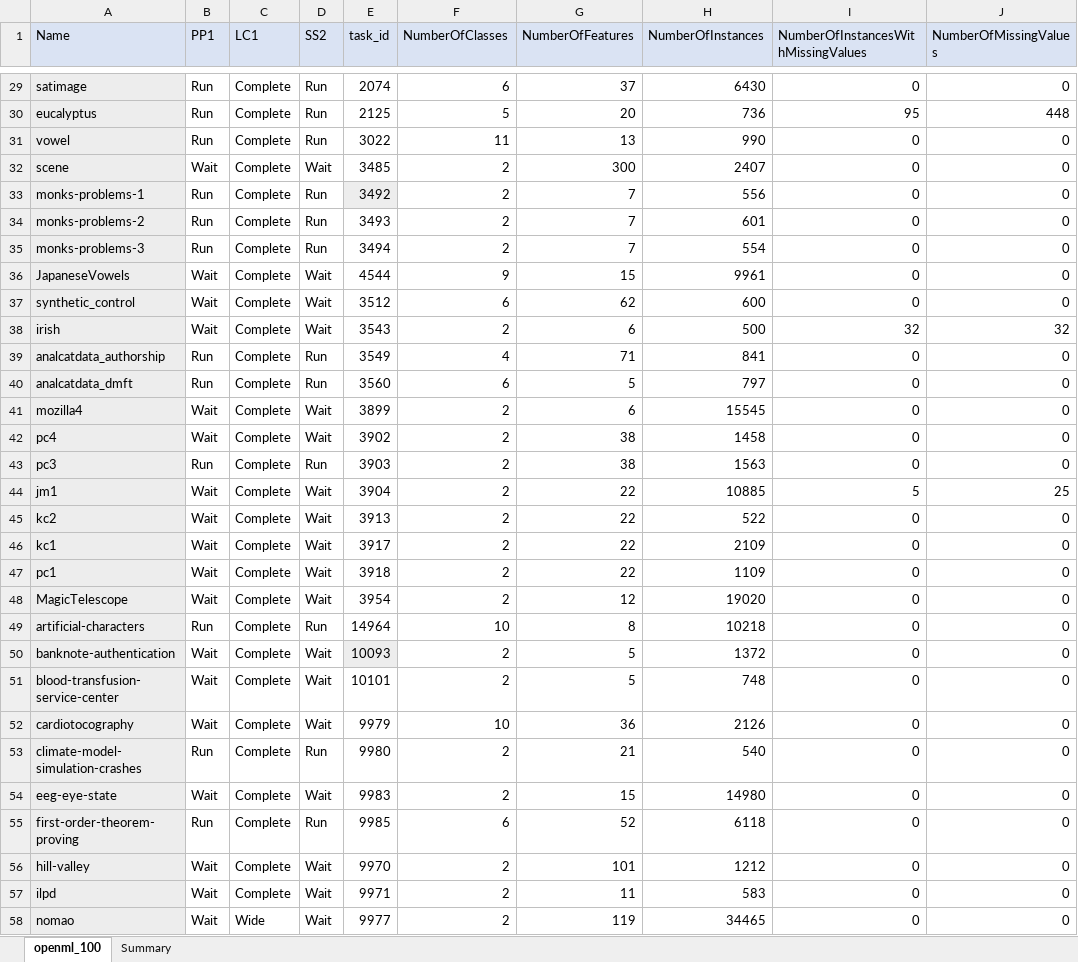
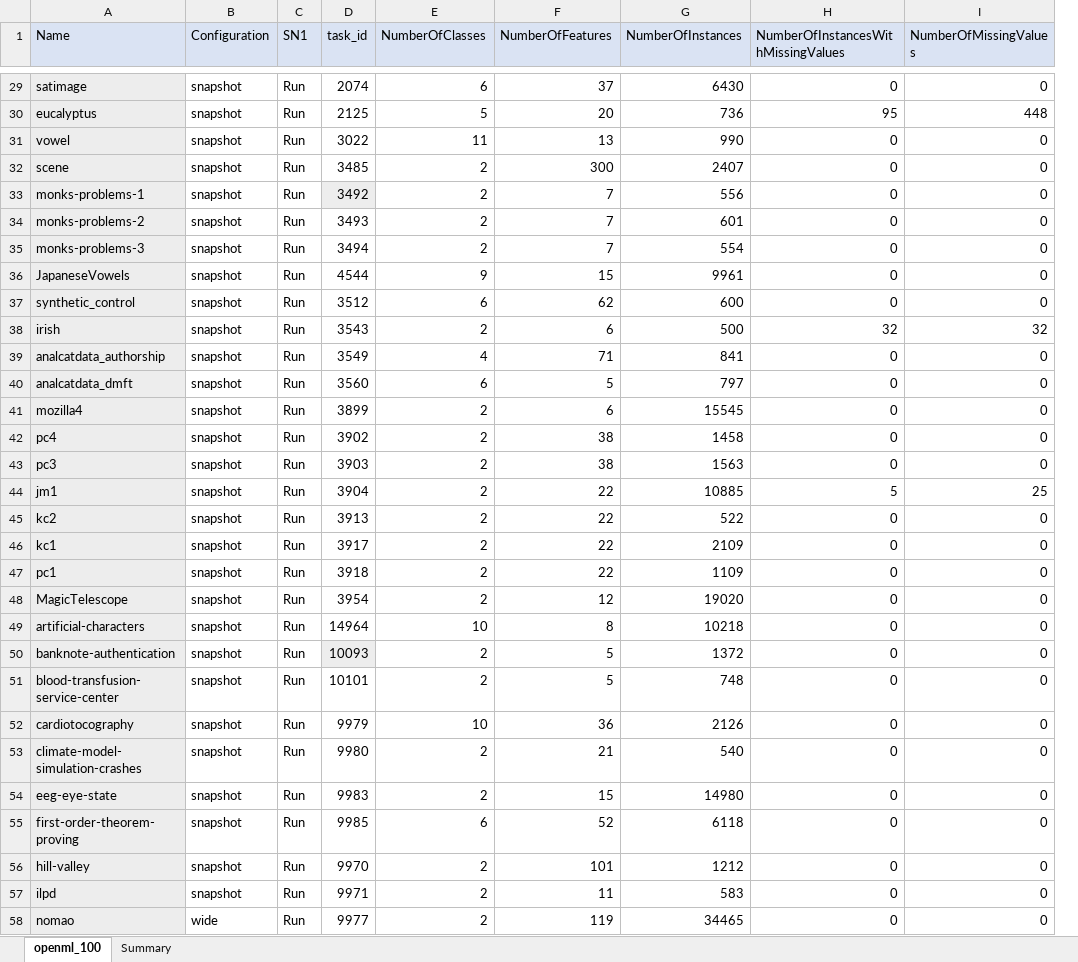
Before and after one commit to matthew-coad/autem, an Excel workbook: benchmark/Configuration.xlsx, sheet openml_100, drawn as a sheet; only a part is shown, gaps mark what is left out; values as stored, in another font and other column widths than the file's, no borders; removed rows and columns are numbered as before the commit, all else as after; the diff covers the shown part only; the diff names each change by its address in the sheet, - before the commit and + after, or states it on an @@ line.

Commit message:
SN1-Introduce Benchmark configuration

```diff
--- a/benchmark/Configuration.xlsx (sheet openml_100)
+++ b/benchmark/Configuration.xlsx (sheet openml_100)
-column B (PP1), rows 29-58: Run | Run | Run | Wait | Run | Run | Run | Wait | Wait | Wait | Run | Run | Wait | Wait | Run | Wait | Wait | Wait | Wait | Wait | Run | Wait | Wait | Wait | Run | Wait | Run | Wait | Wait | Wait
-column C (LC1), rows 29-58: Complete | Complete | Complete | Complete | Complete | Complete | Complete | Complete | Complete | Complete | Complete | Complete | Complete | Complete | Complete | Complete | Complete | Complete | Complete | Complete | Complete | Complete | Complete | Complete | Complete | Complete | Complete | Complete | Complete | Wide
+column B (Configuration), rows 29-58: snapshot | snapshot | snapshot | snapshot | snapshot | snapshot | snapshot | snapshot | snapshot | snapshot | snapshot | snapshot | snapshot | snapshot | snapshot | snapshot | snapshot | snapshot | snapshot | snapshot | snapshot | snapshot | snapshot | snapshot | snapshot | snapshot | snapshot | snapshot | snapshot | wide
-C1: SS2
+C1: SN1
-C32 (SN1): Wait
+C32 (SN1): Run
-C36:C38 (SN1): Wait
+C36:C38 (SN1): Run
-C41:C42 (SN1): Wait
+C41:C42 (SN1): Run
-C44:C48 (SN1): Wait
+C44:C48 (SN1): Run
-C50:C52 (SN1): Wait
+C50:C52 (SN1): Run
-C54 (SN1): Wait
+C54 (SN1): Run
-C56:C58 (SN1): Wait
+C56:C58 (SN1): Run
```
Also changed, not shown: 31 edited cells elsewhere in this sheet, 10 other files.
